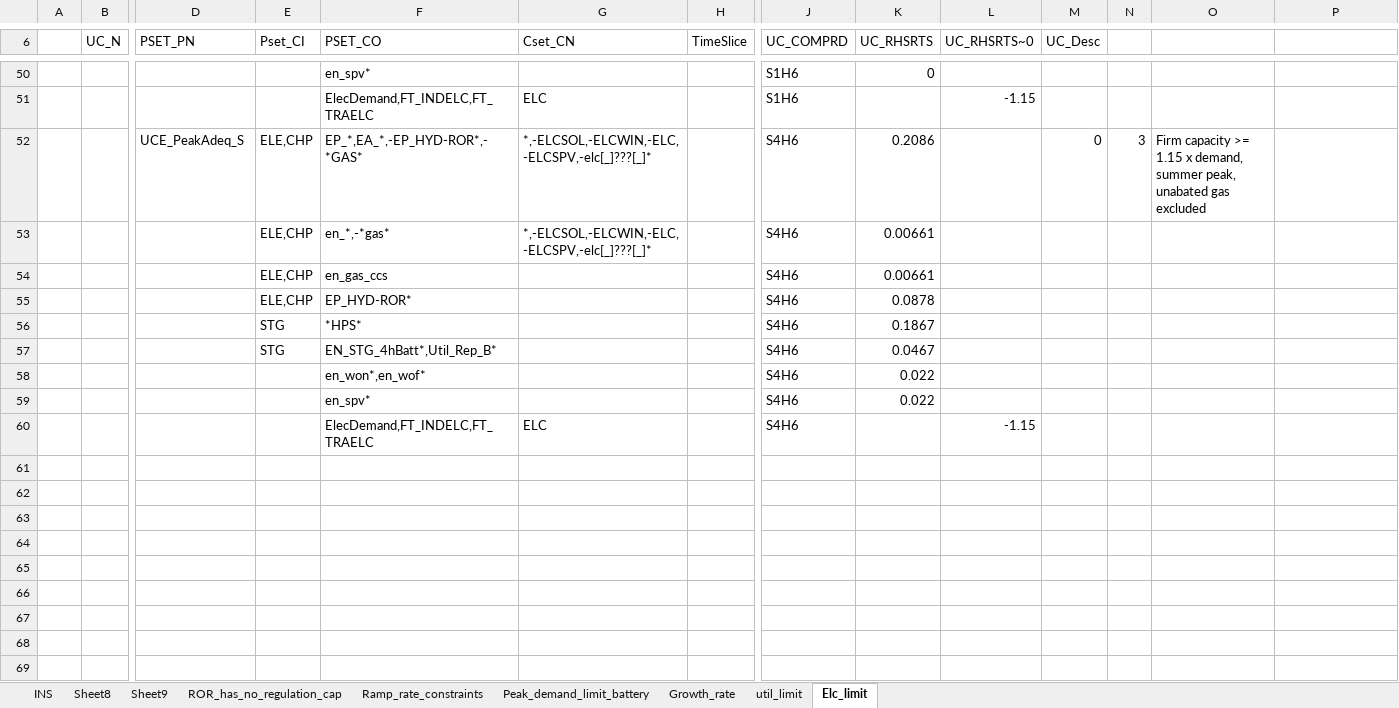
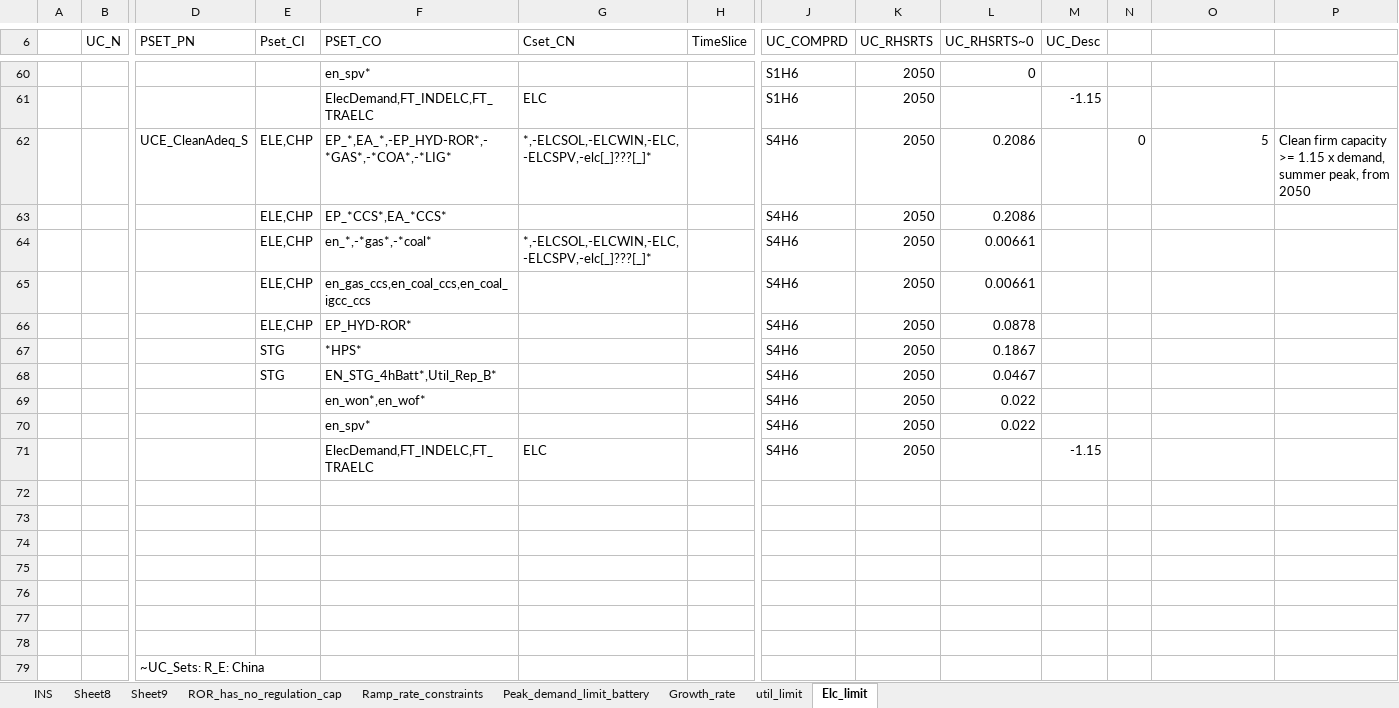
Before and after one commit to seanli12354/KiNESYS_BattCircularity-main, an Excel workbook: SuppXLS/Scen_zAK_fixes.xlsx, sheet Elc_limit, drawn as a sheet; only a part is shown, gaps mark what is left out; values as stored, in another font and other column widths than the file's, no cell formats; removed rows and columns are numbered as before the commit, all else as after; rows hold the shown columns only; the diff covers the shown part only; the diff names each change by its address in the sheet, - before the commit and + after, or states it on an @@ line.

```diff
--- a/SuppXLS/Scen_zAK_fixes.xlsx (sheet Elc_limit)
+++ b/SuppXLS/Scen_zAK_fixes.xlsx (sheet Elc_limit)
-K60 (UC_RHSRTS): 0
+K60 (UC_RHSRTS): 2050
-L60 (UC_RHSRTS~0): (empty)
+L60 (UC_RHSRTS~0): 0
-K61 (UC_RHSRTS): (empty)
+K61 (UC_RHSRTS): 2050
-L61 (UC_RHSRTS~0): -1.15
+L61 (UC_RHSRTS~0): (empty)
-M61 (UC_Desc): (empty)
+M61 (UC_Desc): -1.15
-row 52:  |  | UCE_PeakAdeq_S | ELE,CHP | EP_*,EA_*,-EP_HYD-ROR*,-*GAS* | *,-ELCSOL,-ELCWIN,-ELC,-ELCSPV,-elc[_]???[_]* |  | S4H6 | 0.2086 |  | 0 | 3 | Firm capacity >= 1.15 x demand, summer peak, unabated gas excluded
+row 62:  |  | UCE_CleanAdeq_S | ELE,CHP | EP_*,EA_*,-EP_HYD-ROR*,-*GAS*,-*COA*,-*LIG* | *,-ELCSOL,-ELCWIN,-ELC,-ELCSPV,-elc[_]???[_]* |  | S4H6 | 2050 | 0.2086 |  | 0 | 5 | Clean firm capacity >= 1.15 x demand, summer peak, from 2050
+row 63:  |  |  | ELE,CHP | EP_*CCS*,EA_*CCS* |  |  | S4H6 | 2050 | 0.2086
-F64 (PSET_CO): en_*,-*gas*
+F64 (PSET_CO): en_*,-*gas*,-*coal*
-K64 (UC_RHSRTS): 0.00661
+K64 (UC_RHSRTS): 2050
-L64 (UC_RHSRTS~0): (empty)
+L64 (UC_RHSRTS~0): 0.00661
-row 54:  |  |  | ELE,CHP | en_gas_ccs |  |  | S4H6 | 0.00661
+row 65:  |  |  | ELE,CHP | en_gas_ccs,en_coal_ccs,en_coal_igcc_ccs |  |  | S4H6 | 2050 | 0.00661
-K66 (UC_RHSRTS): 0.0878
+K66 (UC_RHSRTS): 2050
-L66 (UC_RHSRTS~0): (empty)
+L66 (UC_RHSRTS~0): 0.0878
-K67 (UC_RHSRTS): 0.1867
+K67 (UC_RHSRTS): 2050
-L67 (UC_RHSRTS~0): (empty)
+L67 (UC_RHSRTS~0): 0.1867
-K68 (UC_RHSRTS): 0.0467
+K68 (UC_RHSRTS): 2050
-L68 (UC_RHSRTS~0): (empty)
+L68 (UC_RHSRTS~0): 0.0467
-K69:K70 (UC_RHSRTS): 0.022
+K69:K70 (UC_RHSRTS): 2050
-L69:L70 (UC_RHSRTS~0): (empty)
+L69:L70 (UC_RHSRTS~0): 0.022
-K71 (UC_RHSRTS): (empty)
+K71 (UC_RHSRTS): 2050
-L71 (UC_RHSRTS~0): -1.15
+L71 (UC_RHSRTS~0): (empty)
-M71 (UC_Desc): (empty)
+M71 (UC_Desc): -1.15
+row 72: (empty)
+row 73: (empty)
+row 74: (empty)
+row 75: (empty)
+row 76: (empty)
+row 77: (empty)
+row 78: (empty)
+row 79:  |  | ~UC_Sets: R_E: China
```
Also changed, not shown: 15 added rows, 2 removed rows and 17 edited cells elsewhere in this sheet, cell formats.
